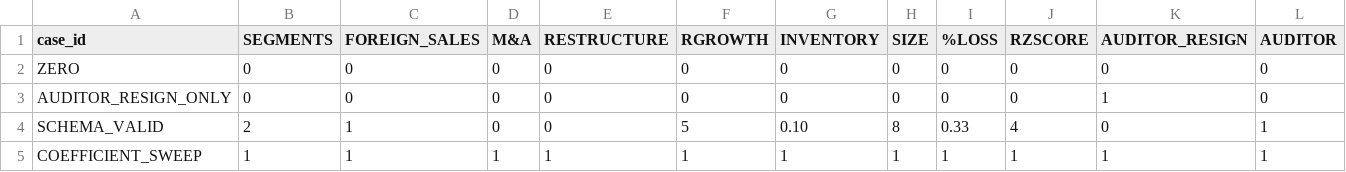
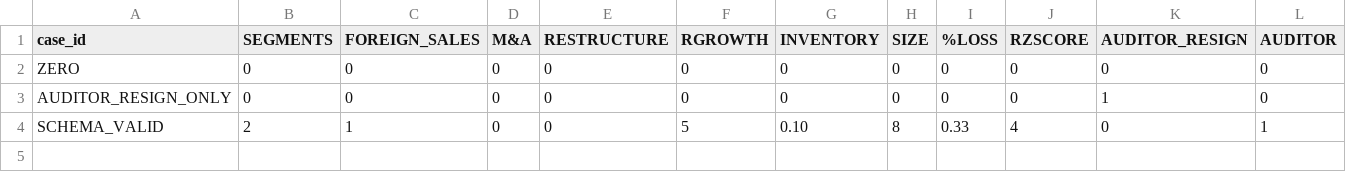
Before and after one commit to Saehon/Saeid-Homayoun, a CSV file: Lemon-ICFR-US/research/scientific-compute-reuse/verification/ACK2007/frozen-fixtures.csv, drawn as a sheet; only a part is shown; rows hold the shown columns only; the diff names each change by its address in the sheet, - before the commit and + after, or states it on an @@ line.

```diff
--- a/Lemon-ICFR-US/research/scientific-compute-reuse/verification/ACK2007/frozen-fixtures.csv
+++ b/Lemon-ICFR-US/research/scientific-compute-reuse/verification/ACK2007/frozen-fixtures.csv
-row 5: COEFFICIENT_SWEEP | 1 | 1 | 1 | 1 | 1 | 1 | 1 | 1 | 1 | 1 | 1
```
